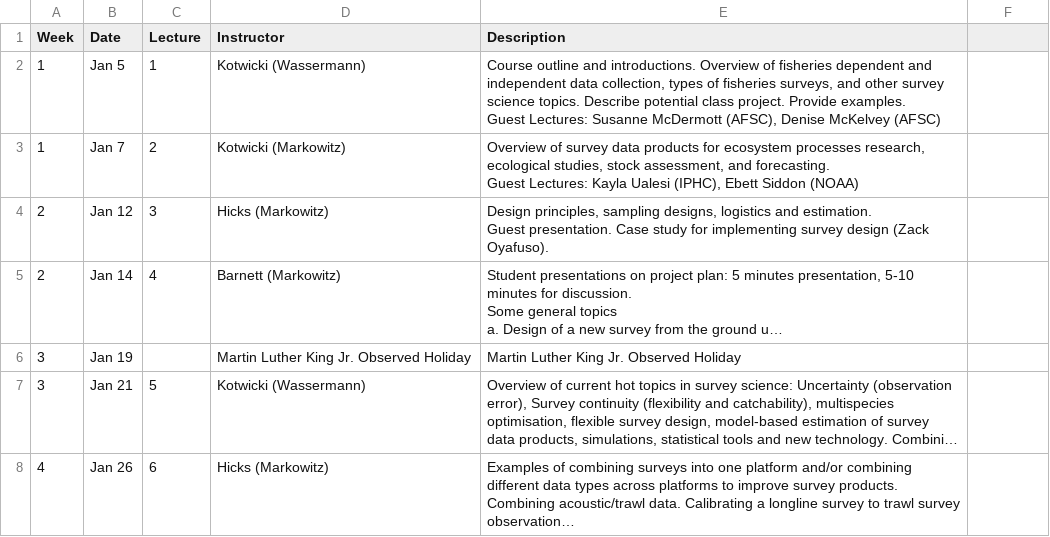
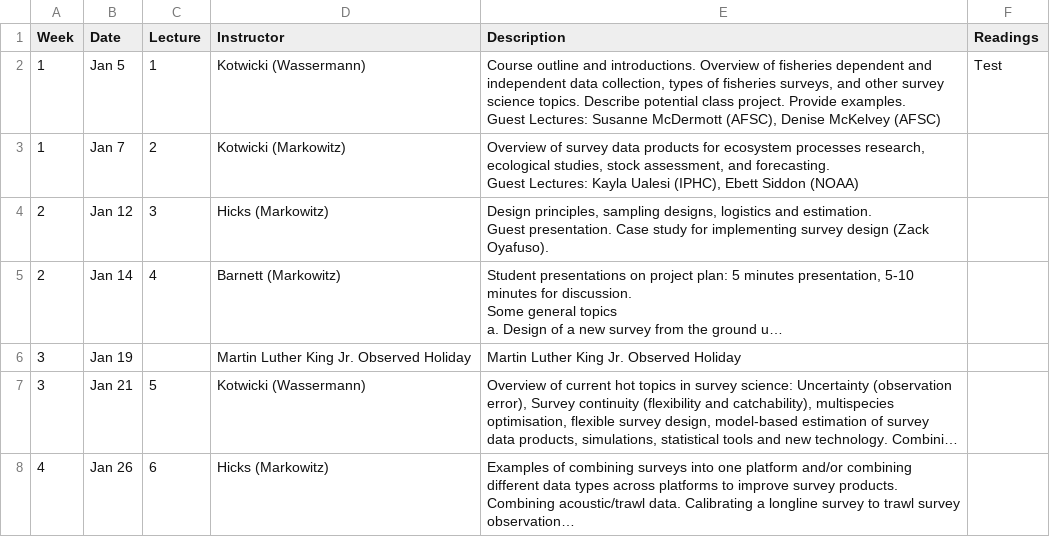
Before and after one commit to afsc-gap-products/UW-FISH572, a CSV file: content/syllabus.csv, drawn as a sheet; only a part is shown; long unchanged cells end in …; the diff names each change by its address in the sheet, - before the commit and + after, or states it on an @@ line.

Commit message:
Update syllabus.csv

```diff
--- a/content/syllabus.csv
+++ b/content/syllabus.csv
-F1: (empty)
+F1: Readings
-F2 (Readings): (empty)
+F2 (Readings): Test
```
